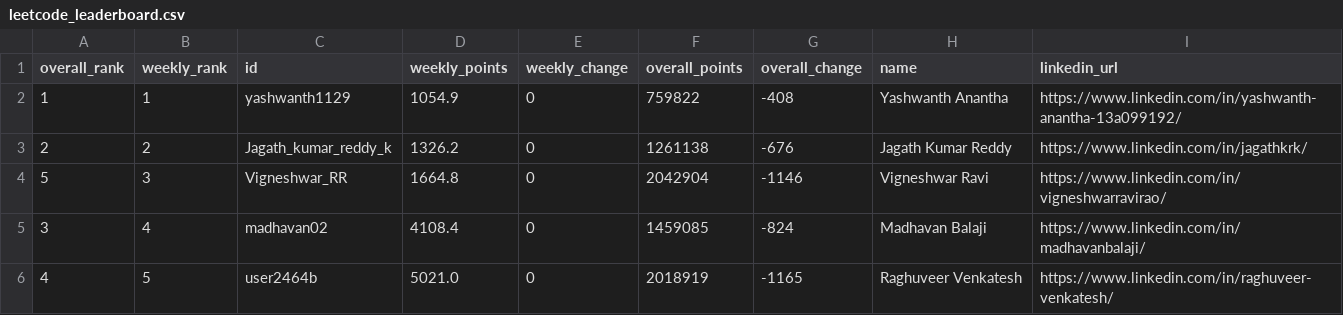
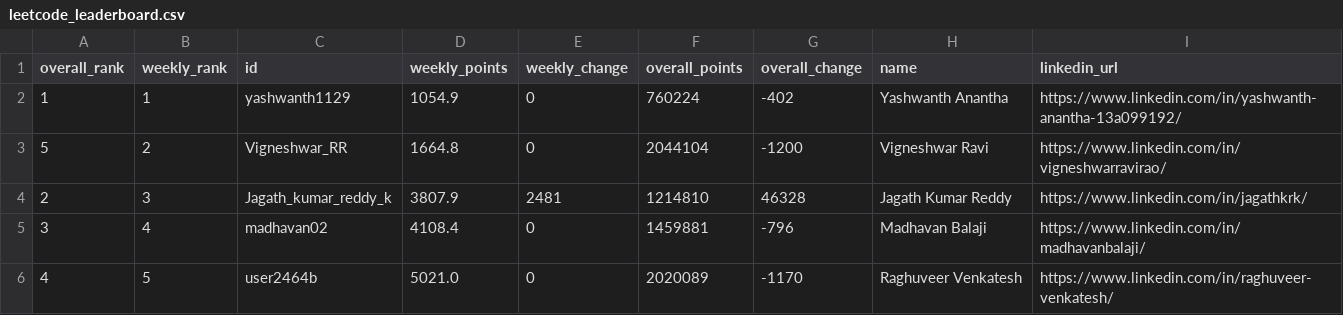
Before and after one commit to DSMLIUI/home, a CSV file: public/data/leetcode_leaderboard.csv, drawn as a sheet.

```diff
--- a/public/data/leetcode_leaderboard.csv
+++ b/public/data/leetcode_leaderboard.csv
@@ -1,6 +1,6 @@
 overall_rank,weekly_rank,id,weekly_points,weekly_change,overall_points,overall_change,name,linkedin_url
-1,1,yashwanth1129,1054.9,0,759822,-408,Yashwanth Anantha,https://www.linkedin.com/in/yashwanth-anantha-13a099192/
-2,2,Jagath_kumar_reddy_k,1326.2,0,1261138,-676,Jagath Kumar Reddy,https://www.linkedin.com/in/jagathkrk/
-5,3,Vigneshwar_RR,1664.8,0,2042904,-1146,Vigneshwar Ravi,https://www.linkedin.com/in/vigneshwarravirao/
-3,4,madhavan02,4108.4,0,1459085,-824,Madhavan Balaji,https://www.linkedin.com/in/madhavanbalaji/
-4,5,user2464b,5021.0,0,2018919,-1165,Raghuveer Venkatesh,https://www.linkedin.com/in/raghuveer-venkatesh/
+1,1,yashwanth1129,1054.9,0,760224,-402,Yashwanth Anantha,https://www.linkedin.com/in/yashwanth-anantha-13a099192/
+5,2,Vigneshwar_RR,1664.8,0,2044104,-1200,Vigneshwar Ravi,https://www.linkedin.com/in/vigneshwarravirao/
+2,3,Jagath_kumar_reddy_k,3807.9,2481,1214810,46328,Jagath Kumar Reddy,https://www.linkedin.com/in/jagathkrk/
+3,4,madhavan02,4108.4,0,1459881,-796,Madhavan Balaji,https://www.linkedin.com/in/madhavanbalaji/
+4,5,user2464b,5021.0,0,2020089,-1170,Raghuveer Venkatesh,https://www.linkedin.com/in/raghuveer-venkatesh/
```
Also changed, not shown: public/data/recent_ac_submissions.csv.
